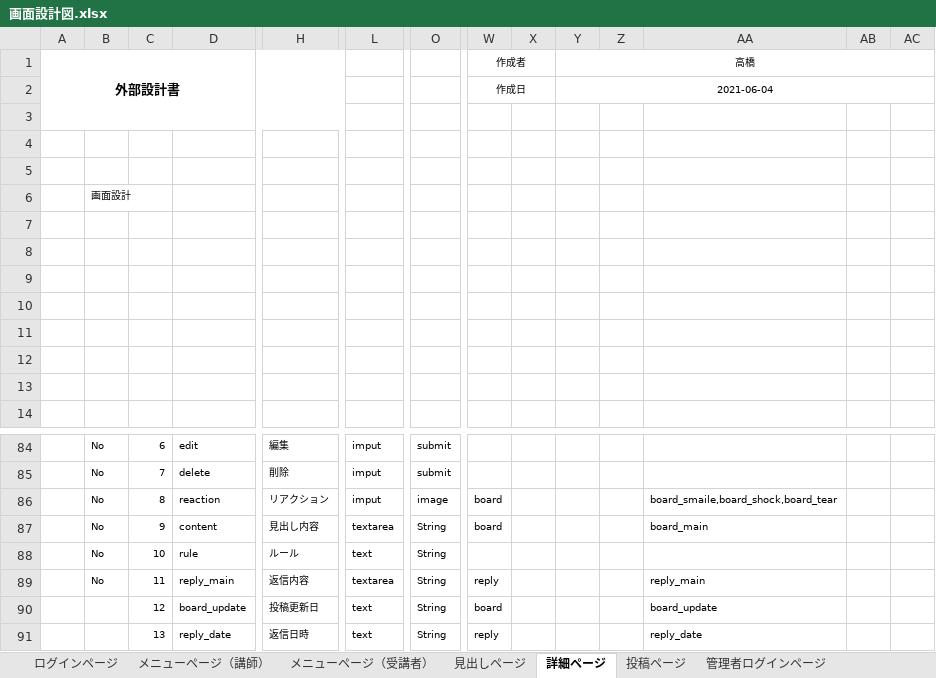
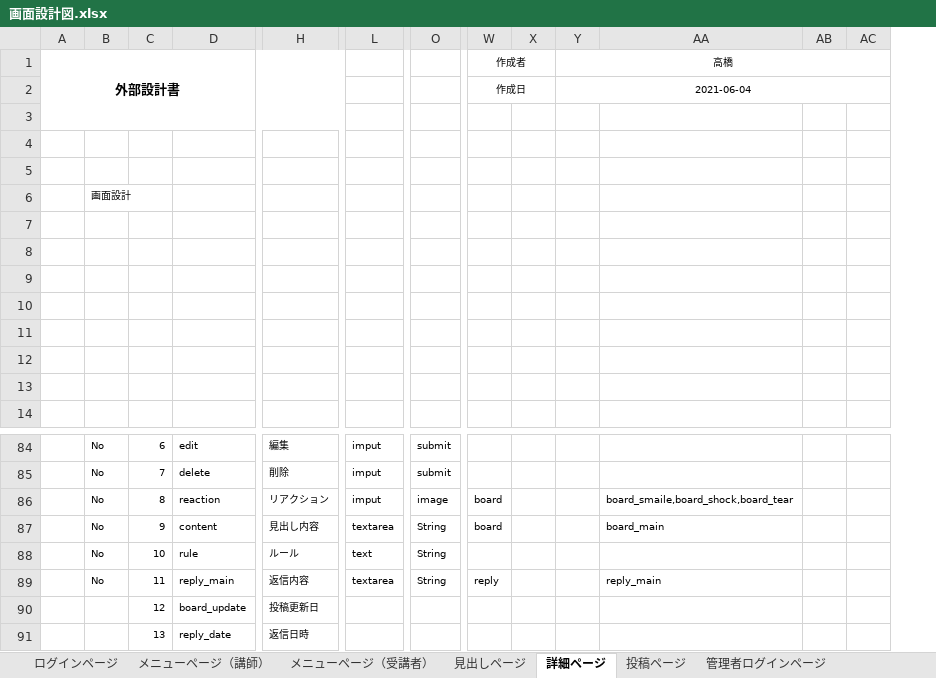
Before and after one commit to DOJO-2021/C-1, an Excel workbook: 文書管理フォルダ/外部設計用フォルダ/外部設計書類/画面設計図.xlsx, sheet 詳細ページ, drawn as a sheet; only a part is shown, gaps mark what is left out; values as stored, in another font and other column widths than the file's, no borders; charts and pictures not drawn; removed rows and columns are numbered as before the commit, all else as after; rows hold the shown columns only; the diff names each change by its address in the sheet, - before the commit and + after, or states it on an @@ line.

Commit message:
追加-三田

```diff
--- a/文書管理フォルダ/外部設計用フォルダ/外部設計書類/画面設計図.xlsx (sheet 詳細ページ)
+++ b/文書管理フォルダ/外部設計用フォルダ/外部設計書類/画面設計図.xlsx (sheet 詳細ページ)
@@ column Z hidden, empty @@
-row 90:  |  | 12 | board_update | 投稿更新日 | text | String | board |  |  |  | board_update
-row 91:  |  | 13 | reply_date | 返信日時 | text | String | reply |  |  |  | reply_date
+row 90:  |  | 12 | board_update | 投稿更新日
+row 91:  |  | 13 | reply_date | 返信日時
```
Also changed, not shown: sheet メニューページ（講師）, sheet ユーザー管理ページ, charts or pictures.
